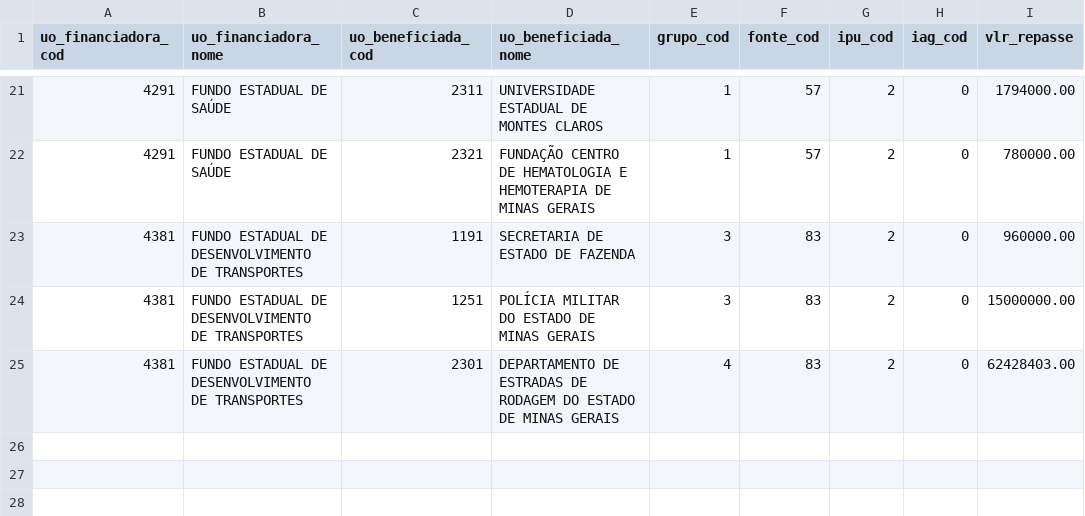
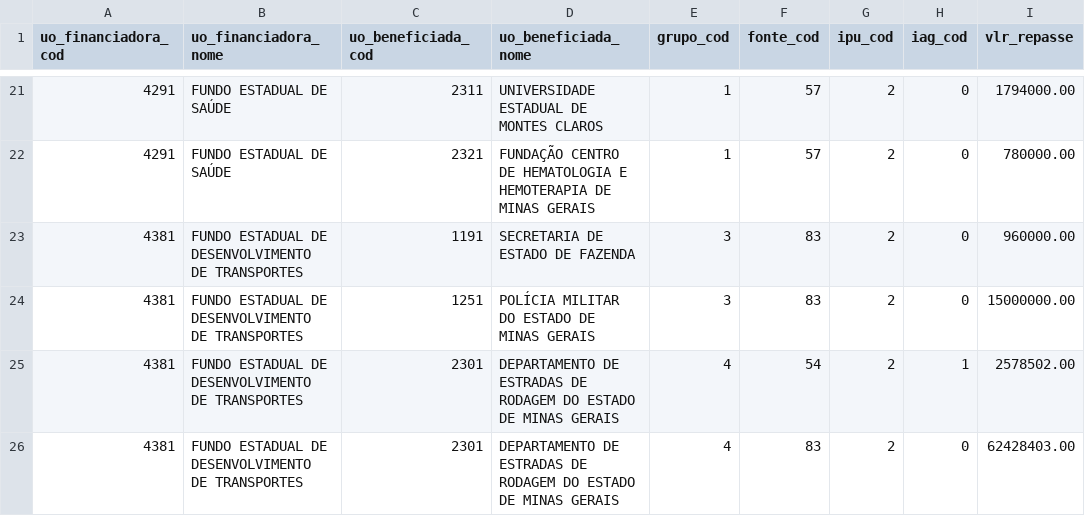
Before and after one commit to splor-mg/dados-sisor-2026, a CSV file: data/base_repasse_recursos.csv, drawn as a sheet; only a part is shown, gaps mark what is left out.

```diff
--- a/data/base_repasse_recursos.csv
+++ b/data/base_repasse_recursos.csv
@@ -24,2 +24,3 @@ uo_financiadora_cod,uo_financiadora_nome,uo_beneficiada_cod,uo_beneficiada_nome,
 4381,FUNDO ESTADUAL DE DESENVOLVIMENTO DE TRANSPORTES,1251,POLÍCIA MILITAR DO ESTADO DE MINAS GERAIS,3,83,2,0,15000000.00
+4381,FUNDO ESTADUAL DE DESENVOLVIMENTO DE TRANSPORTES,2301,DEPARTAMENTO DE ESTRADAS DE RODAGEM DO ESTADO DE MINAS GERAIS,4,54,2,1,2578502.00
 4381,FUNDO ESTADUAL DE DESENVOLVIMENTO DE TRANSPORTES,2301,DEPARTAMENTO DE ESTRADAS DE RODAGEM DO ESTADO DE MINAS GERAIS,4,83,2,0,62428403.00
```
Also changed, not shown: data/base_categoria_pessoal.csv, data/base_detalhamento_obras.csv, 20 other files.
